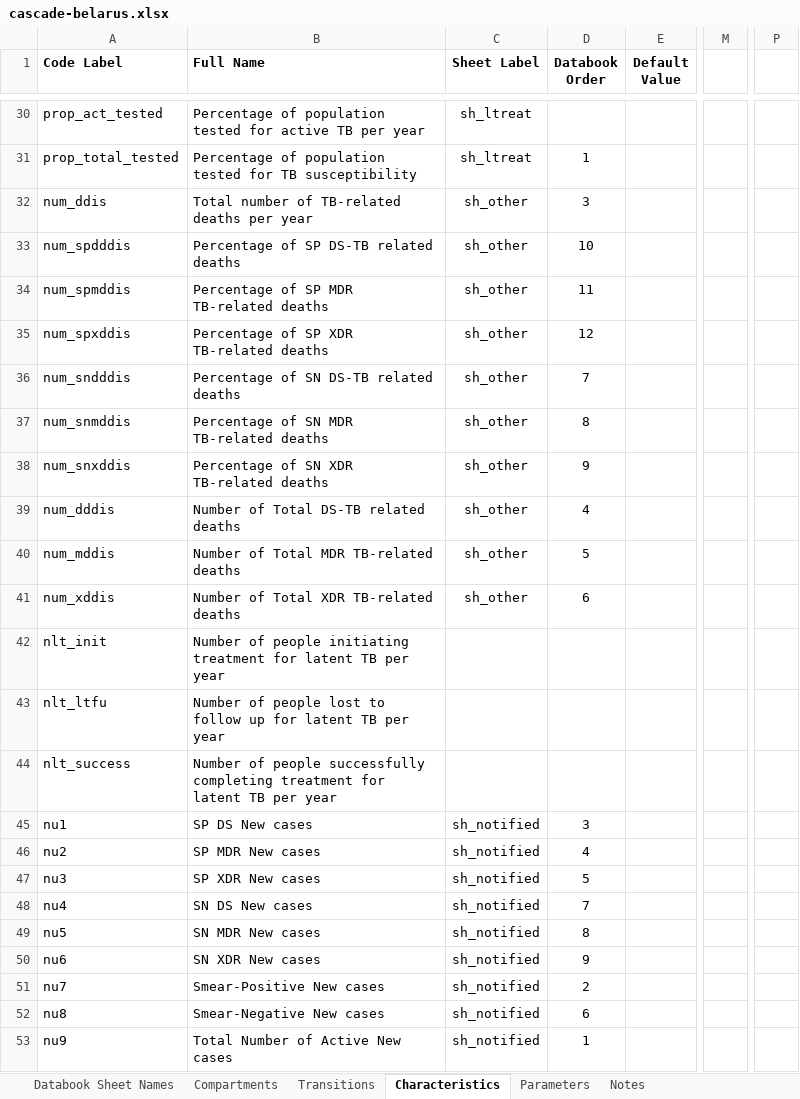
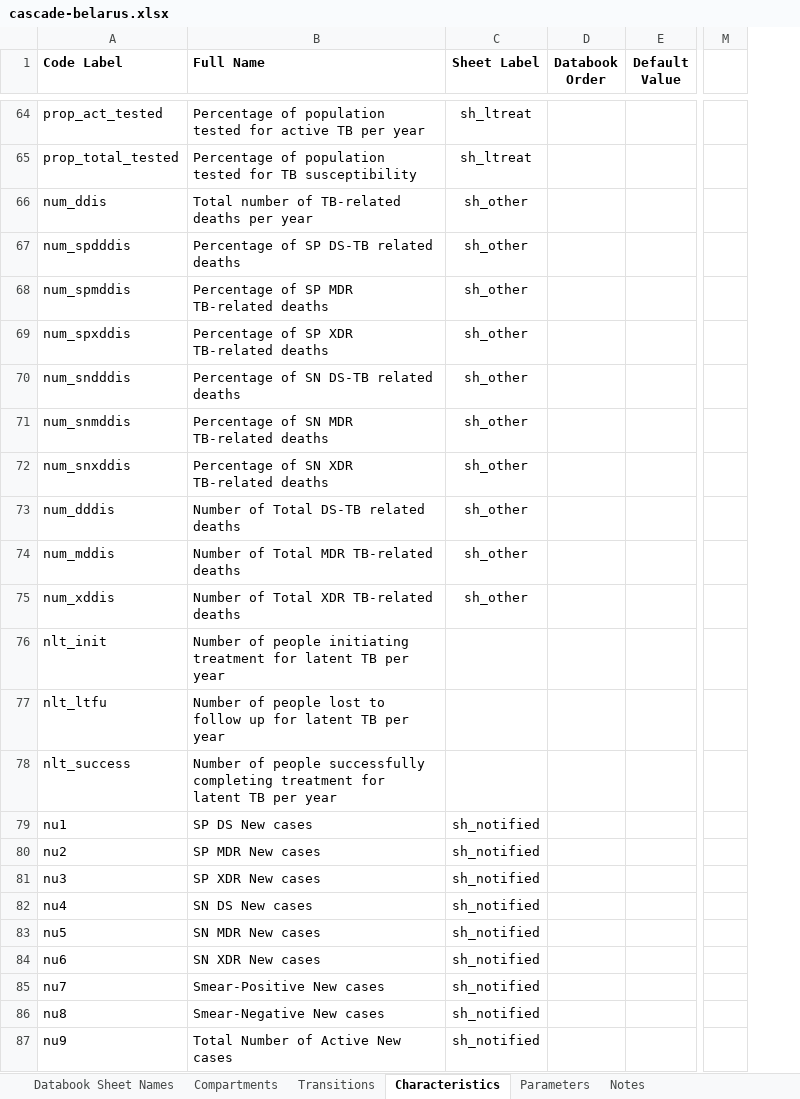
Before and after one commit to optimamodel/optima-tb, an Excel workbook: project/cascade-belarus.xlsx, sheet Characteristics, drawn as a sheet; only a part is shown, gaps mark what is left out; values as stored, in another font and other column widths than the file's, no borders; removed rows and columns are numbered as before the commit, all else as after; the diff covers the shown part only; the diff names each change by its address in the sheet, - before the commit and + after, or states it on an @@ line.

```diff
--- a/project/cascade-belarus.xlsx (sheet Characteristics)
+++ b/project/cascade-belarus.xlsx (sheet Characteristics)
-column M, empty
+column M, empty
-column P, empty
-D65 (Databook Order): 1
+D65 (Databook Order): (empty)
-D66 (Databook Order): 3
+D66 (Databook Order): (empty)
-D67 (Databook Order): 10
+D67 (Databook Order): (empty)
-D68 (Databook Order): 11
+D68 (Databook Order): (empty)
-D69 (Databook Order): 12
+D69 (Databook Order): (empty)
-D70 (Databook Order): 7
+D70 (Databook Order): (empty)
-D71 (Databook Order): 8
+D71 (Databook Order): (empty)
-D72 (Databook Order): 9
+D72 (Databook Order): (empty)
-D73 (Databook Order): 4
+D73 (Databook Order): (empty)
-D74 (Databook Order): 5
+D74 (Databook Order): (empty)
-D75 (Databook Order): 6
+D75 (Databook Order): (empty)
-D79 (Databook Order): 3
+D79 (Databook Order): (empty)
-D80 (Databook Order): 4
+D80 (Databook Order): (empty)
-D81 (Databook Order): 5
+D81 (Databook Order): (empty)
-D82 (Databook Order): 7
+D82 (Databook Order): (empty)
-D83 (Databook Order): 8
+D83 (Databook Order): (empty)
-D84 (Databook Order): 9
+D84 (Databook Order): (empty)
-D85 (Databook Order): 2
+D85 (Databook Order): (empty)
-D86 (Databook Order): 6
+D86 (Databook Order): (empty)
-D87 (Databook Order): 1
+D87 (Databook Order): (empty)
```
Also changed, not shown: 37 added rows, 3 removed rows and 67 edited cells elsewhere in this sheet, 5 other files.
